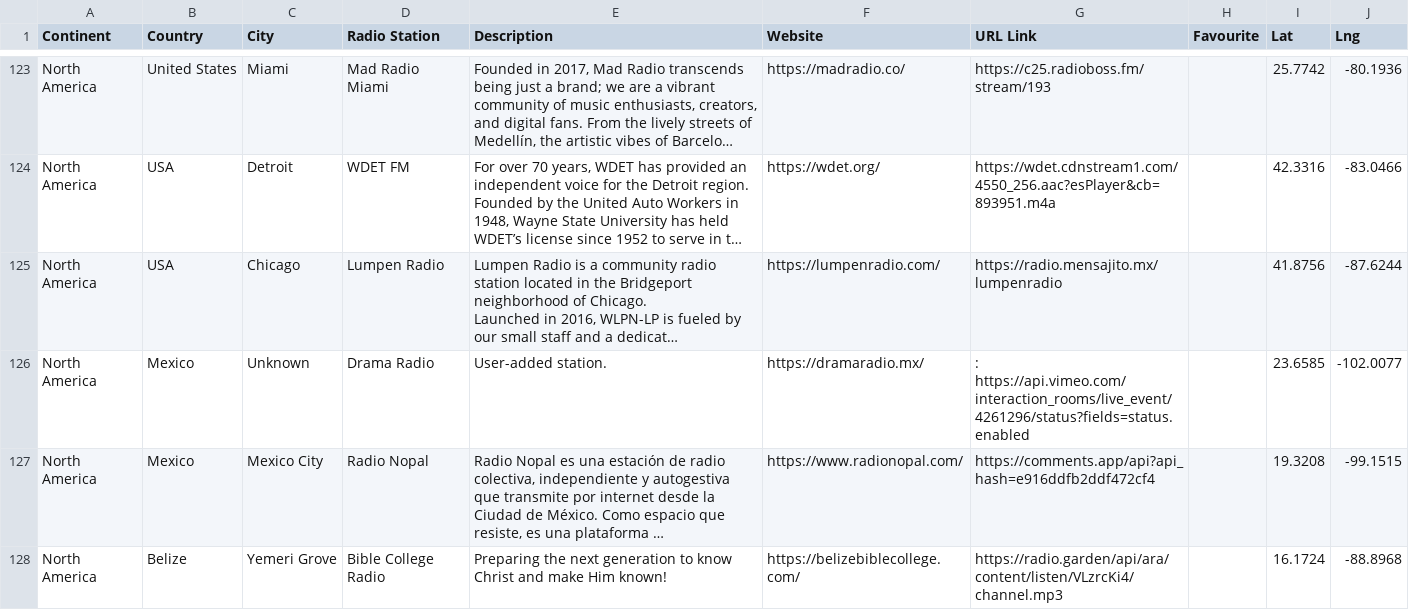
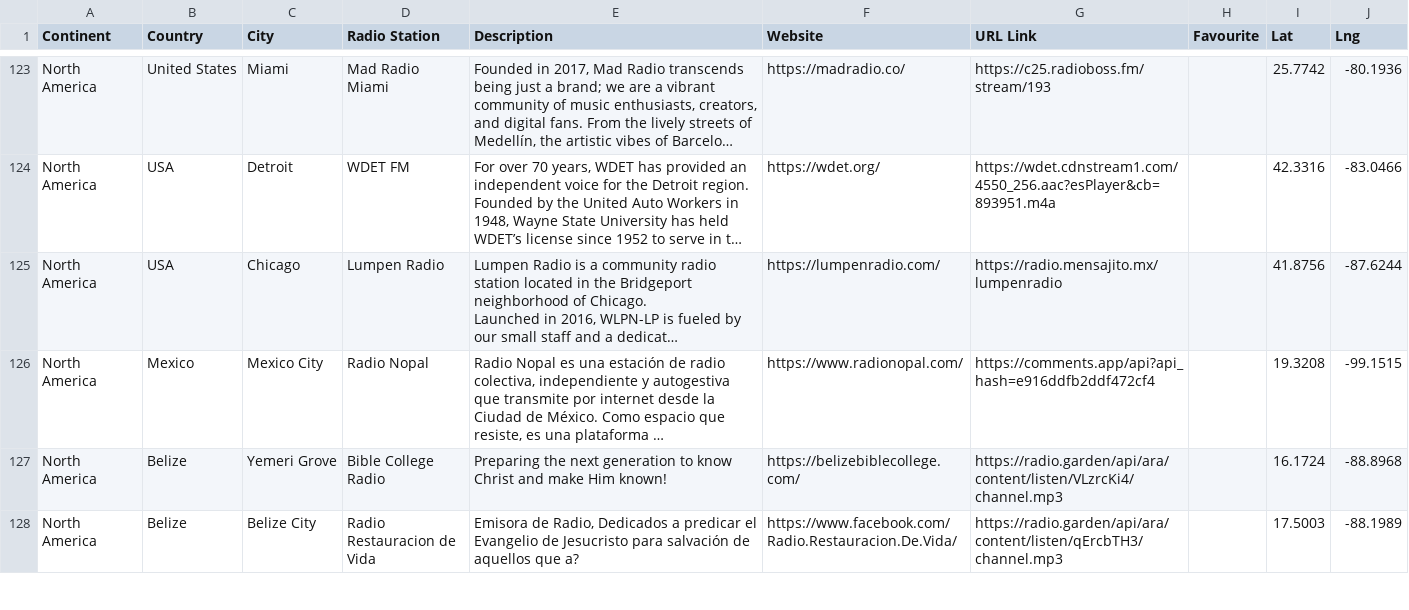
Before and after one commit to n8b2bp67qj-collab/oreloj, a CSV file: stations.csv, drawn as a sheet; only a part is shown, gaps mark what is left out; the shorter side is filled out with more unchanged rows; long unchanged cells end in …; the diff names each change by its address in the sheet, - before the commit and + after, or states it on an @@ line.

Commit message:
update stations via website

```diff
--- a/stations.csv
+++ b/stations.csv
-row 126: North America | Mexico | Unknown | Drama Radio | User-added station. | https://dramaradio.mx/ | : https://api.vimeo.com/interaction_rooms/live_event/4261296/status?fields=status.enabled |  | 23.6585 | -102.0077
```
